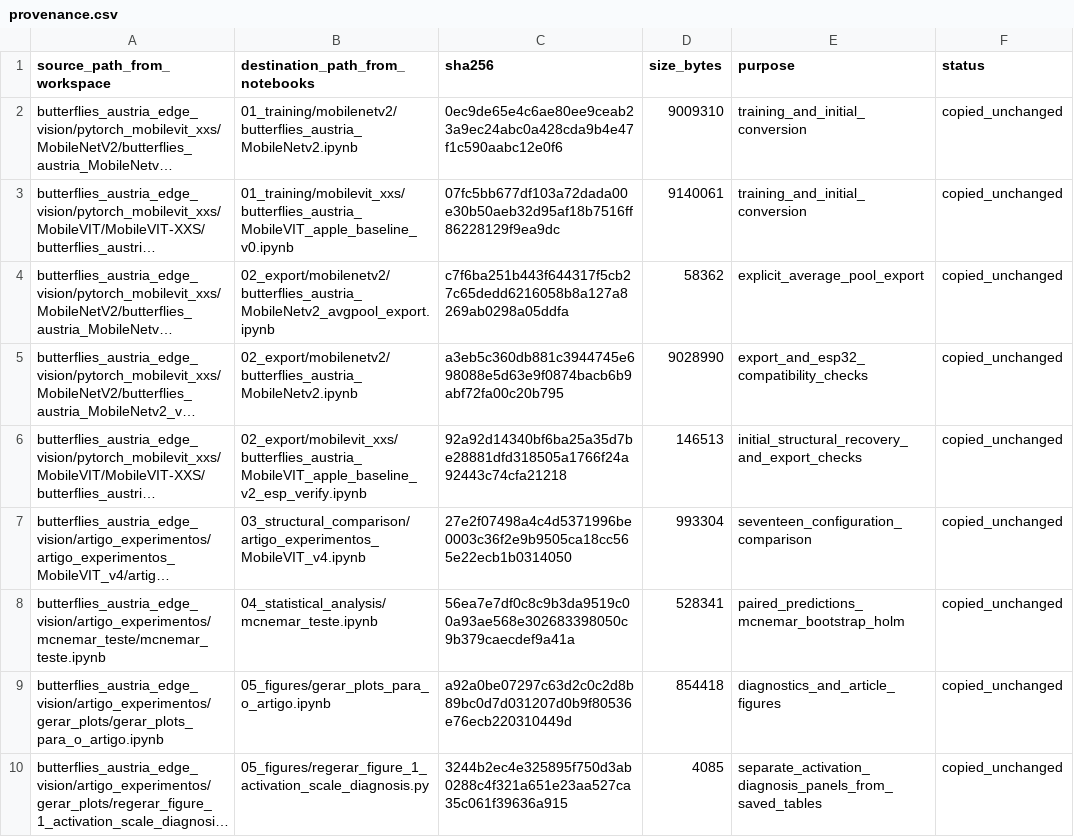
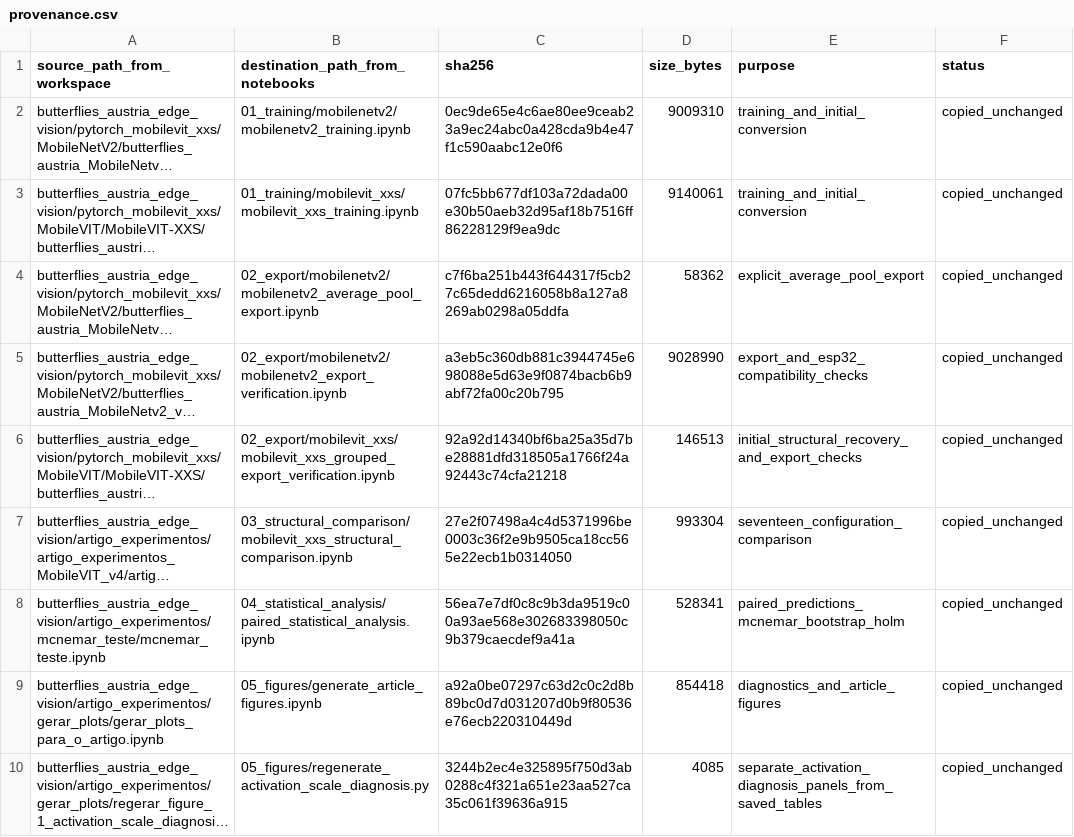
Before and after one commit to vini-muchulski/butterflies_esp32_icaart2027, a CSV file: notebooks/provenance.csv, drawn as a sheet; long unchanged cells end in …; the diff names each change by its address in the sheet, - before the commit and + after, or states it on an @@ line.

```diff
--- a/notebooks/provenance.csv
+++ b/notebooks/provenance.csv
-B2 (destination_path_from_notebooks): 01_training/mobilenetv2/butterflies_austria_MobileNetv2.ipynb
+B2 (destination_path_from_notebooks): 01_training/mobilenetv2/mobilenetv2_training.ipynb
-B3 (destination_path_from_notebooks): 01_training/mobilevit_xxs/butterflies_austria_MobileVIT_apple_baseline_v0.ipynb
+B3 (destination_path_from_notebooks): 01_training/mobilevit_xxs/mobilevit_xxs_training.ipynb
-B4 (destination_path_from_notebooks): 02_export/mobilenetv2/butterflies_austria_MobileNetv2_avgpool_export.ipynb
+B4 (destination_path_from_notebooks): 02_export/mobilenetv2/mobilenetv2_average_pool_export.ipynb
-B5 (destination_path_from_notebooks): 02_export/mobilenetv2/butterflies_austria_MobileNetv2.ipynb
+B5 (destination_path_from_notebooks): 02_export/mobilenetv2/mobilenetv2_export_verification.ipynb
-B6 (destination_path_from_notebooks): 02_export/mobilevit_xxs/butterflies_austria_MobileVIT_apple_baseline_v2_esp_verify.ipynb
+B6 (destination_path_from_notebooks): 02_export/mobilevit_xxs/mobilevit_xxs_grouped_export_verification.ipynb
-B7 (destination_path_from_notebooks): 03_structural_comparison/artigo_experimentos_MobileVIT_v4.ipynb
+B7 (destination_path_from_notebooks): 03_structural_comparison/mobilevit_xxs_structural_comparison.ipynb
-B8 (destination_path_from_notebooks): 04_statistical_analysis/mcnemar_teste.ipynb
+B8 (destination_path_from_notebooks): 04_statistical_analysis/paired_statistical_analysis.ipynb
-B9 (destination_path_from_notebooks): 05_figures/gerar_plots_para_o_artigo.ipynb
+B9 (destination_path_from_notebooks): 05_figures/generate_article_figures.ipynb
-B10 (destination_path_from_notebooks): 05_figures/regerar_figure_1_activation_scale_diagnosis.py
+B10 (destination_path_from_notebooks): 05_figures/regenerate_activation_scale_diagnosis.py
```
Also changed, not shown: 10 other files.
